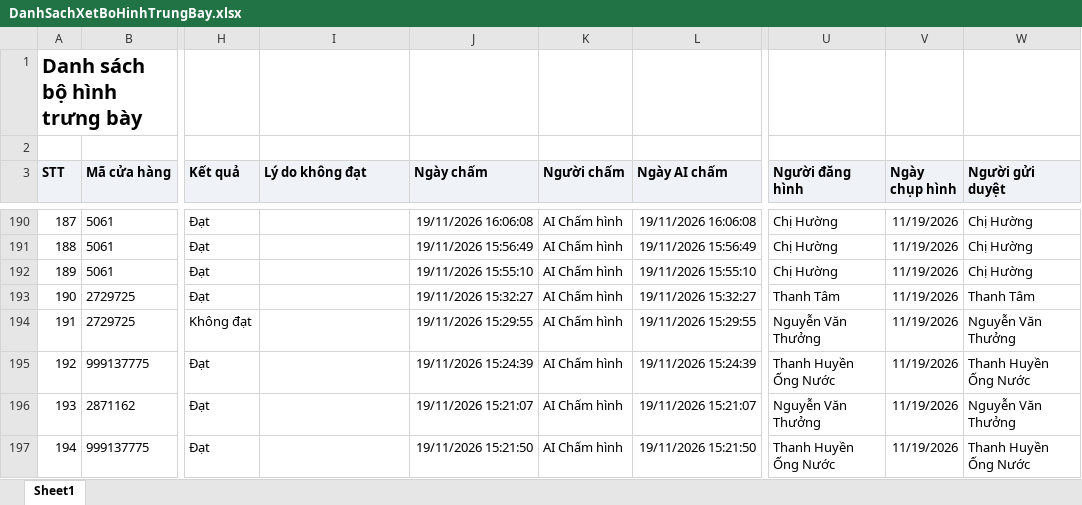
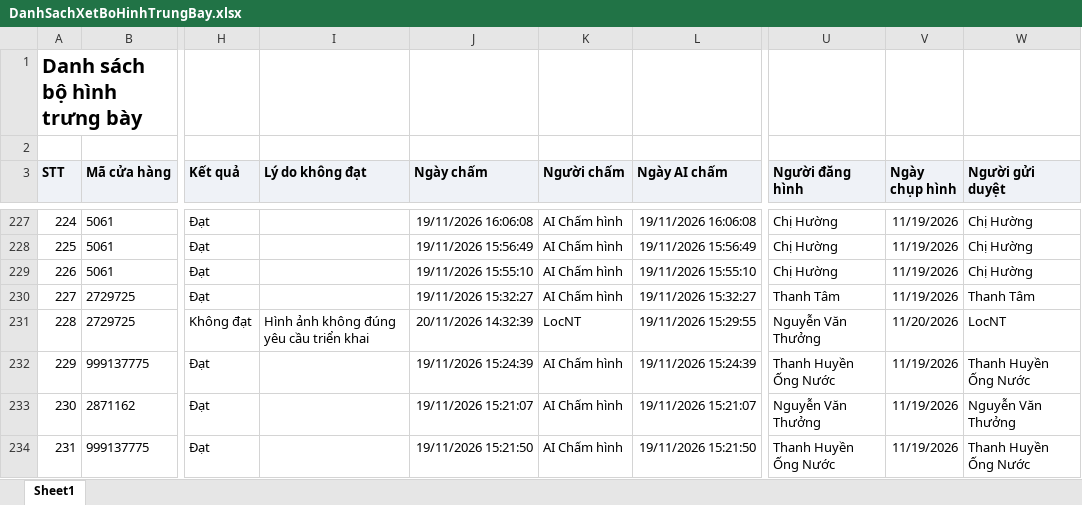
Before and after one commit to khoathinh-web/Dashboard-Thinhkt, an Excel workbook: data/Thang11/DanhSachXetBoHinhTrungBay.xlsx, sheet Sheet1, drawn as a sheet; only a part is shown, gaps mark what is left out; values as stored, in another font and other column widths than the file's, no borders; addresses are those after the commit; the diff covers the shown part only; the diff names each change by its address in the sheet, - before the commit and + after, or states it on an @@ line.

```diff
--- a/data/Thang11/DanhSachXetBoHinhTrungBay.xlsx (sheet Sheet1)
+++ b/data/Thang11/DanhSachXetBoHinhTrungBay.xlsx (sheet Sheet1)
@@ column A (STT) renumbered from row 40 down @@
-I231 (Lý do không đạt): (empty)
+I231 (Lý do không đạt): Hình ảnh không đúng yêu cầu triển khai
-J231 (Ngày chấm): 19/11/2026 15:29:55
+J231 (Ngày chấm): 20/11/2026 14:32:39
-K231 (Người chấm): AI Chấm hình
+K231 (Người chấm): LocNT
-V231 (Ngày chụp hình): 11/19/2026
+V231 (Ngày chụp hình): 11/20/2026
-W231 (Người gửi duyệt): Nguyễn Văn Thưởng
+W231 (Người gửi duyệt): LocNT
```
Also changed, not shown: 37 added rows and 72 edited cells elsewhere in this sheet, data/Thang11/DANH_SACH_KET_QUA_CUA_HANG_THAM_GIA_CHUONG_TRINH.xlsx, data/Thang11/DanhSachChiTietDonHang (1).xlsx, 3 other files.
